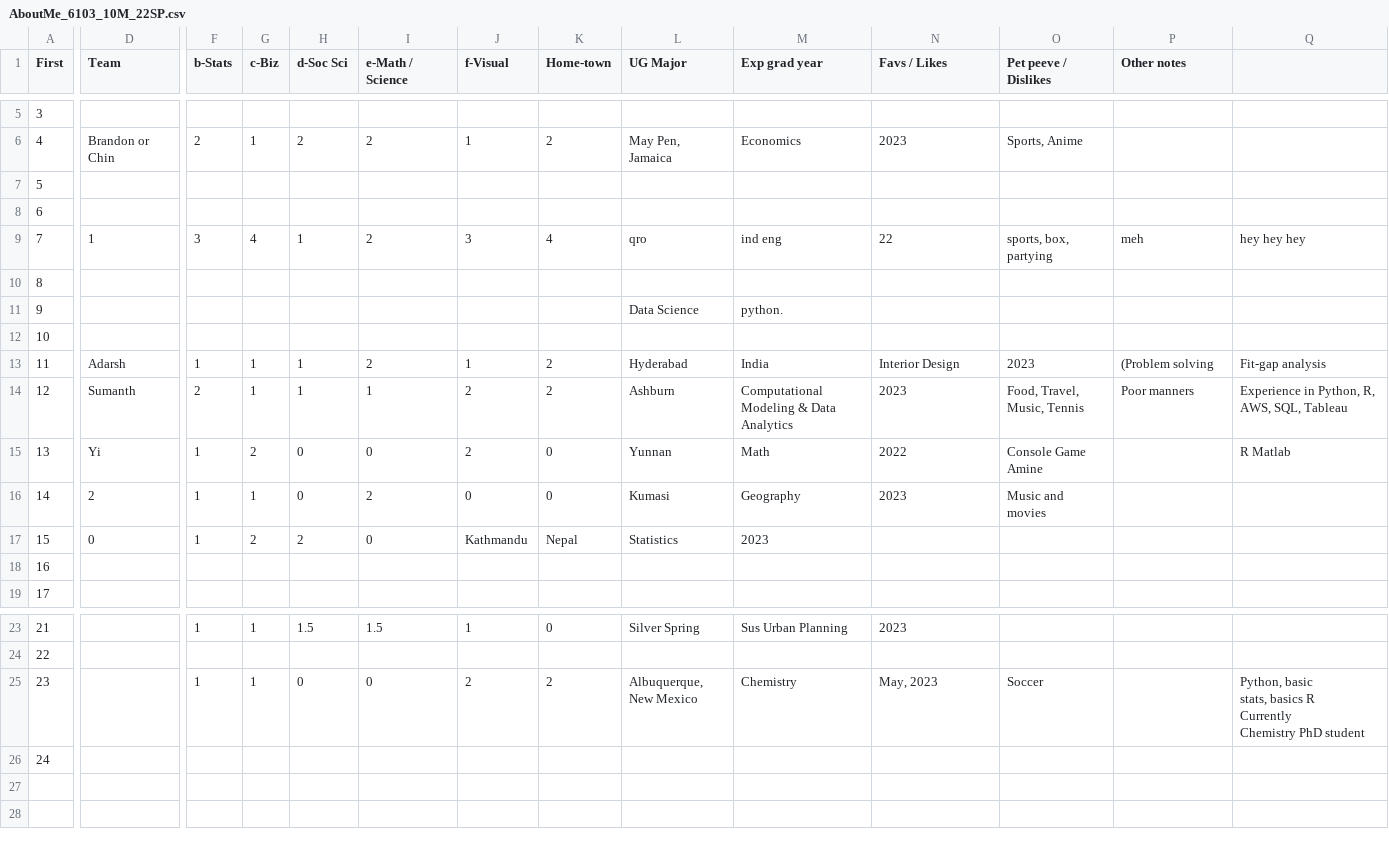
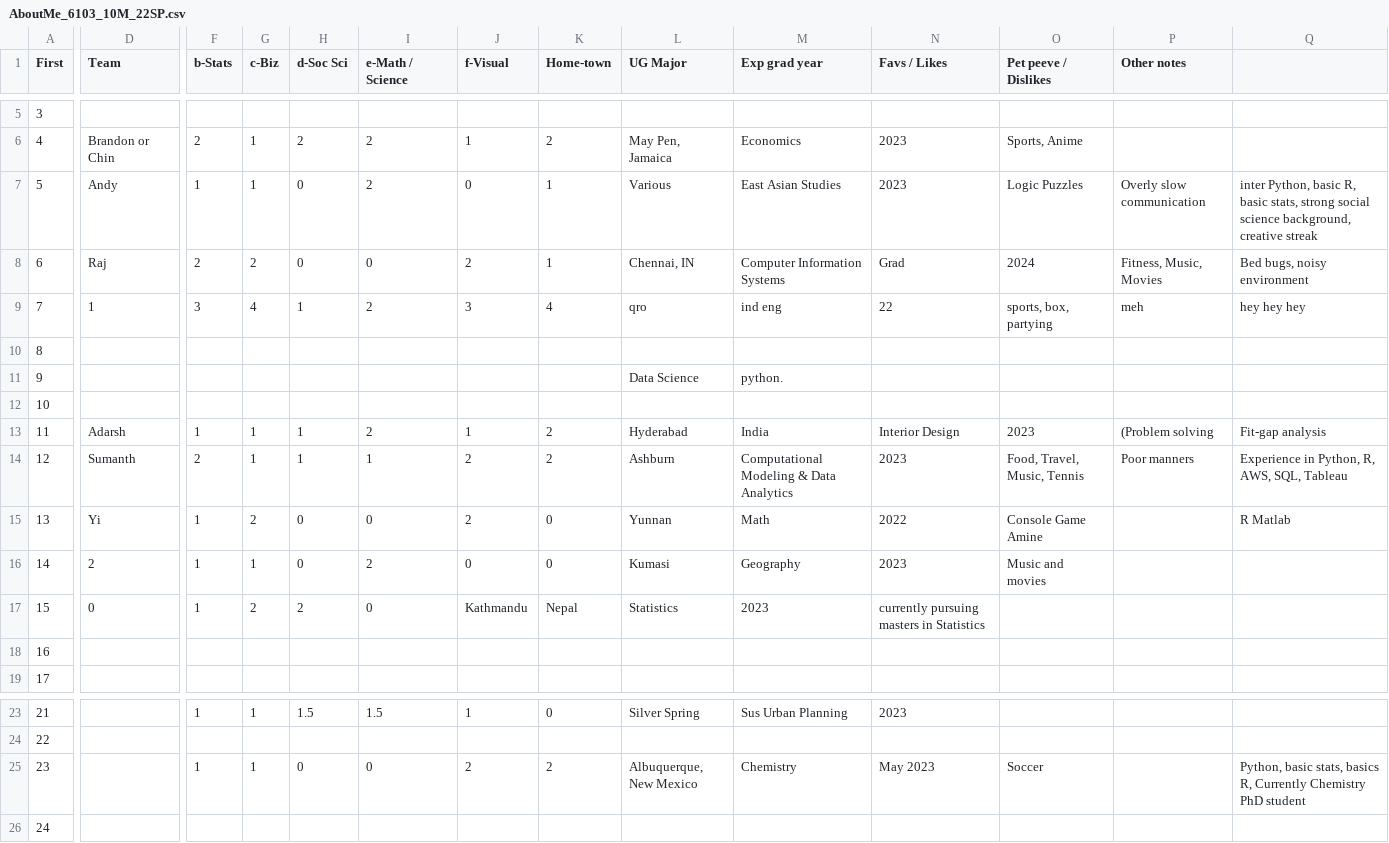
Before and after one commit to rajkumarcm/Data-Mining, a CSV file: mod1/Week01_Intro/AboutMe_6103_10M_22SP.csv, drawn as a sheet; only a part is shown, gaps mark what is left out; ↵ is a line break in a cell; the diff covers the shown part only; the diff names each change by its address in the sheet, - before the commit and + after, or states it on an @@ line.

Commit message:
Update AboutMe_6103_10M_22SP.csv

```diff
--- a/mod1/Week01_Intro/AboutMe_6103_10M_22SP.csv
+++ b/mod1/Week01_Intro/AboutMe_6103_10M_22SP.csv
-D7 (Team): (empty)
+D7 (Team): Andy
-F7 (b-Stats): (empty)
+F7 (b-Stats): 1
-G7 (c-Biz): (empty)
+G7 (c-Biz): 1
-H7:H8 (d-Soc Sci): (empty)
+H7:H8 (d-Soc Sci): 0
-I7 (e-Math / Science): (empty)
+I7 (e-Math / Science): 2
-J7 (f-Visual): (empty)
+J7 (f-Visual): 0
-K7:K8 (Home-town): (empty)
+K7:K8 (Home-town): 1
-L7 (UG Major): (empty)
+L7 (UG Major): Various
-M7 (Exp grad year): (empty)
+M7 (Exp grad year): East Asian Studies
-N7 (Favs / Likes): (empty)
+N7 (Favs / Likes): 2023
-O7 (Pet peeve / Dislikes): (empty)
+O7 (Pet peeve / Dislikes): Logic Puzzles
-P7 (Other notes): (empty)
+P7 (Other notes): Overly slow communication
-Q7: (empty)
+Q7: inter Python, basic R, basic stats, strong social science background, creative streak
-D8 (Team): (empty)
+D8 (Team): Raj
-F8 (b-Stats): (empty)
+F8 (b-Stats): 2
-G8 (c-Biz): (empty)
+G8 (c-Biz): 2
-I8 (e-Math / Science): (empty)
+I8 (e-Math / Science): 0
-J8 (f-Visual): (empty)
+J8 (f-Visual): 2
-L8 (UG Major): (empty)
+L8 (UG Major): Chennai, IN
-M8 (Exp grad year): (empty)
+M8 (Exp grad year): Computer Information Systems
-N8 (Favs / Likes): (empty)
+N8 (Favs / Likes): Grad
-O8 (Pet peeve / Dislikes): (empty)
+O8 (Pet peeve / Dislikes): 2024
-P8 (Other notes): (empty)
+P8 (Other notes): Fitness, Music, Movies
-Q8: (empty)
+Q8: Bed bugs, noisy environment
-N17 (Favs / Likes): (empty)
+N17 (Favs / Likes): currently pursuing masters in Statistics
-N25 (Favs / Likes): May, 2023
+N25 (Favs / Likes): May 2023
-Q25: …stats, basics R ↵ Currently ↵ Chemistry…
+Q25: …stats, basics R, Currently Chemistry…
```
Also changed, not shown: 2 edited cells elsewhere in this file.
